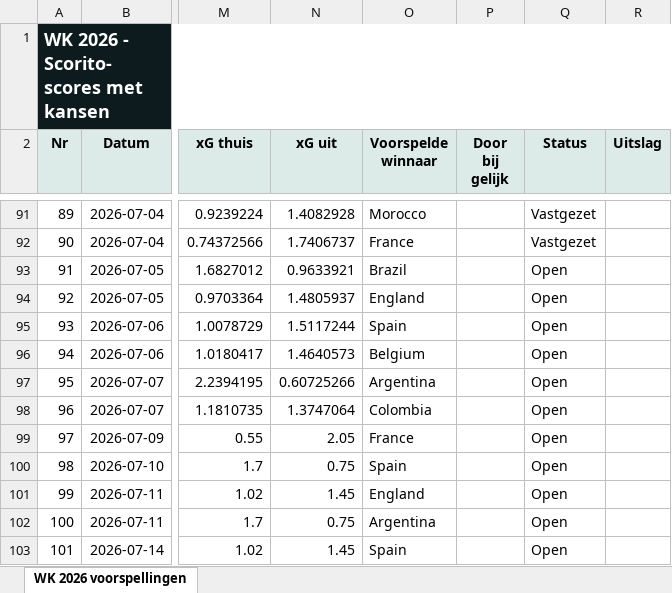
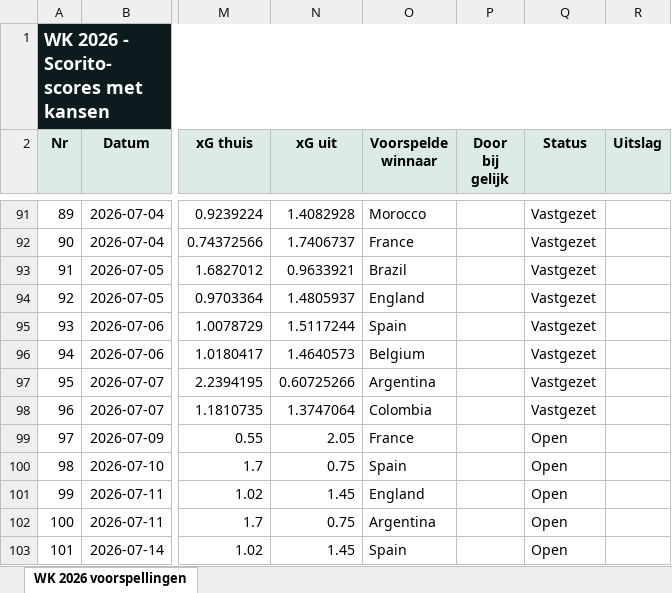
Before and after one commit to thomlaer/voetbal_prediction, an Excel workbook: github_vercel_app/public/files/Scorito_scores_met_kansen_latest.xlsx, sheet WK 2026 voorspellingen, drawn as a sheet; only a part is shown, gaps mark what is left out; values as stored, in another font and other column widths than the file's, no borders; table styles not drawn; the diff names each change by its address in the sheet, - before the commit and + after, or states it on an @@ line.

```diff
--- a/github_vercel_app/public/files/Scorito_scores_met_kansen_latest.xlsx (sheet WK 2026 voorspellingen)
+++ b/github_vercel_app/public/files/Scorito_scores_met_kansen_latest.xlsx (sheet WK 2026 voorspellingen)
-Q93:Q98 (Status): Open
+Q93:Q98 (Status): Vastgezet
```
Also changed, not shown: github_vercel_app/public/files/Scorito_scores_puur_latest.xlsx, github_vercel_app/public/files/WK2026_Voorspellingen_latest.xlsx, 3 other files.
